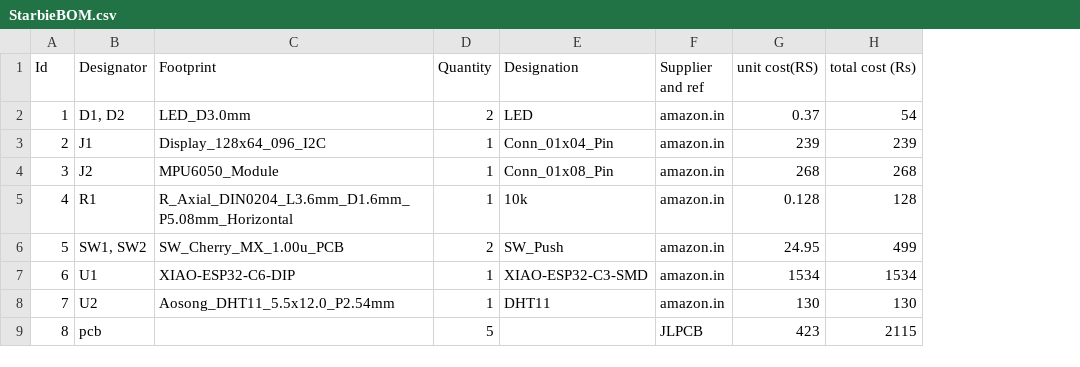
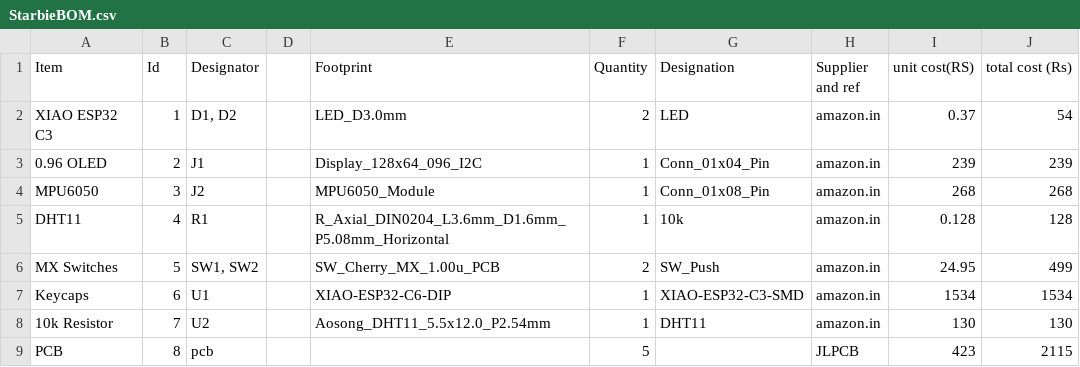
Before and after one commit to Sunrit11/VS_Starbie, a CSV file: StarbieBOM.csv, drawn as a sheet; only a part is shown; the diff names each change by its address in the sheet, - before the commit and + after, or states it on an @@ line.

```diff
--- a/StarbieBOM.csv
+++ b/StarbieBOM.csv
+column A (Item), rows 2-9: XIAO ESP32 C3 | 0.96 OLED | MPU6050 | DHT11 | MX Switches | Keycaps | 10k Resistor | PCB
+column D, empty
```
Also changed, not shown: 3 other files.
